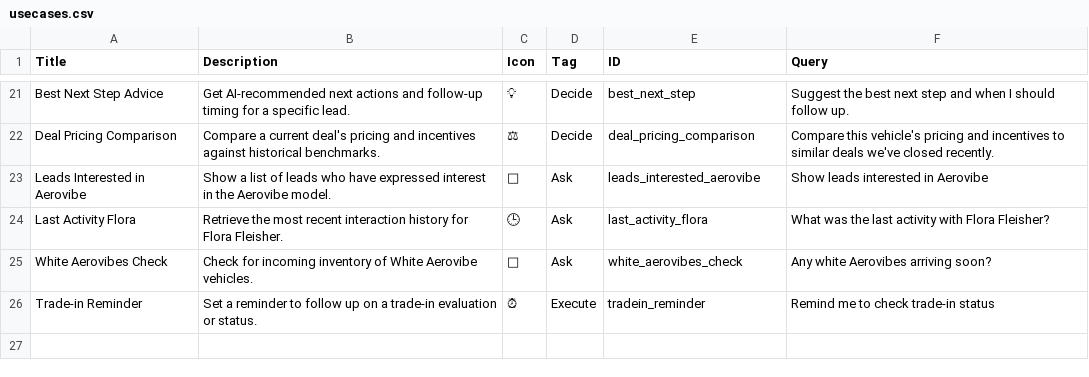
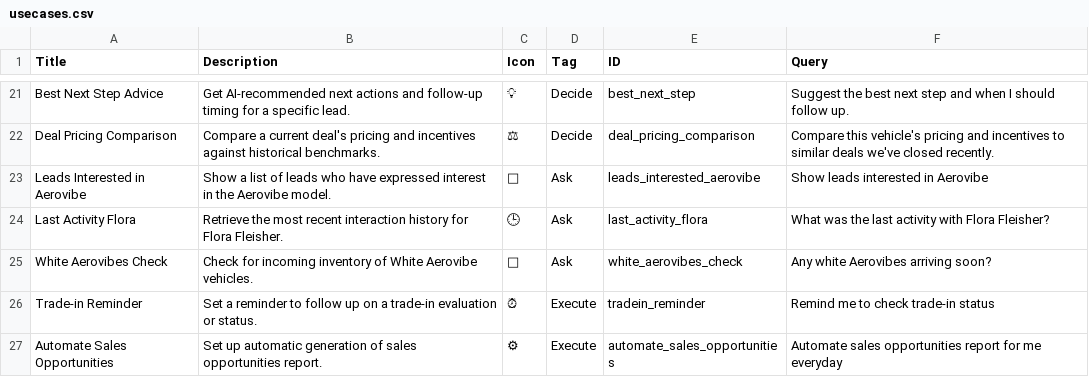
Before and after one commit to tekiondesignteam/design-experimentations, a CSV file: usecases.csv, drawn as a sheet; only a part is shown, gaps mark what is left out; the diff names each change by its address in the sheet, - before the commit and + after, or states it on an @@ line.

```diff
--- a/usecases.csv
+++ b/usecases.csv
+row 27: Automate Sales Opportunities | Set up automatic generation of sales opportunities report. | ⚙ | Execute | automate_sales_opportunities | Automate sales opportunities report for me everyday
```
Also changed, not shown: 6 other files.
